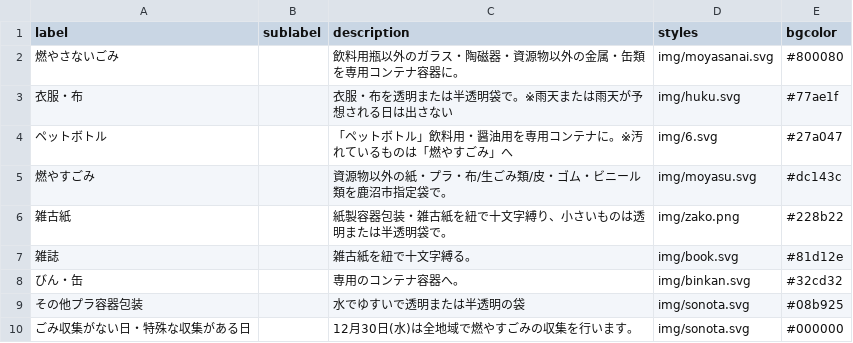
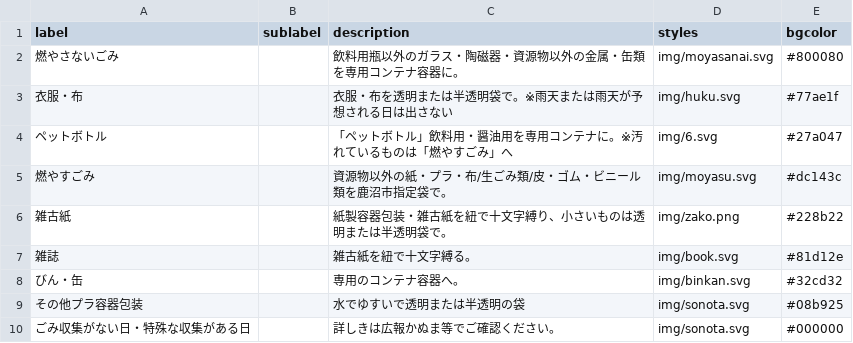
Before and after one commit to kanumashi/5374, a CSV file: data/description.csv, drawn as a sheet.

Commit message:
Update description.csv

```diff
--- a/data/description.csv
+++ b/data/description.csv
@@ -9,2 +9,2 @@ label,sublabel,description,styles,bgcolor
 その他プラ容器包装,,水でゆすいで透明または半透明の袋,img/sonota.svg,#08b925
-ごみ収集がない日・特殊な収集がある日,,12月30日(水)は全地域で燃やすごみの収集を行います。,img/sonota.svg,#000000
+ごみ収集がない日・特殊な収集がある日,,詳しきは広報かぬま等でご確認ください。,img/sonota.svg,#000000
```
